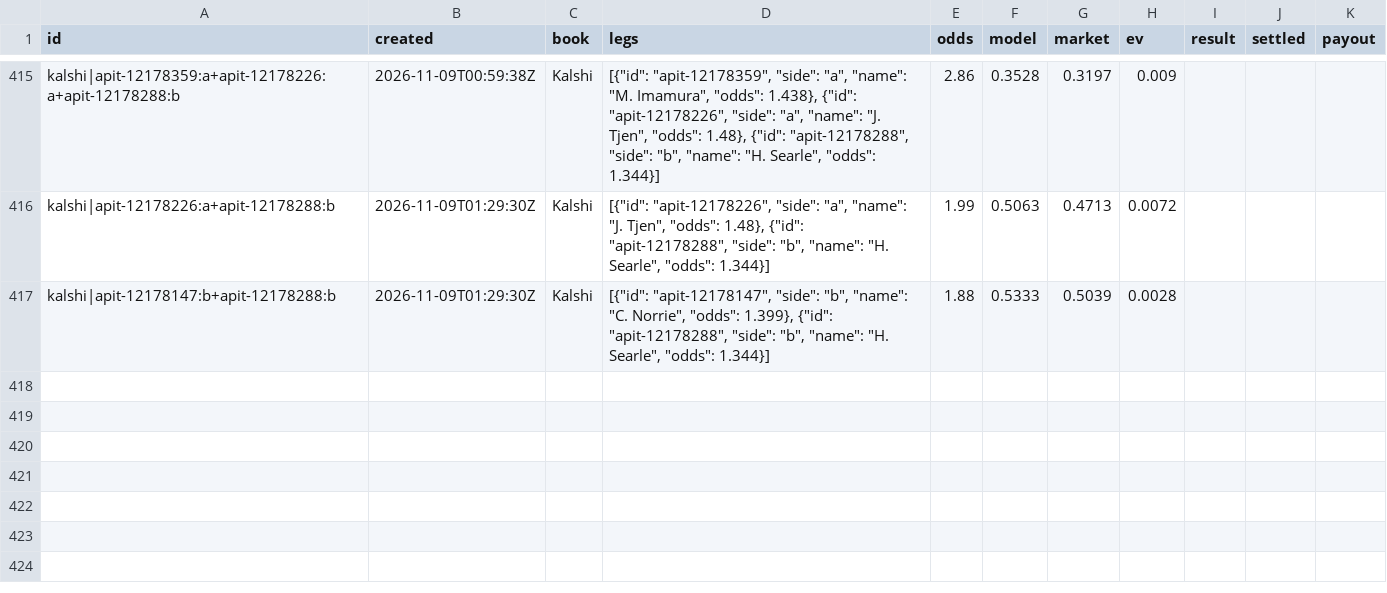
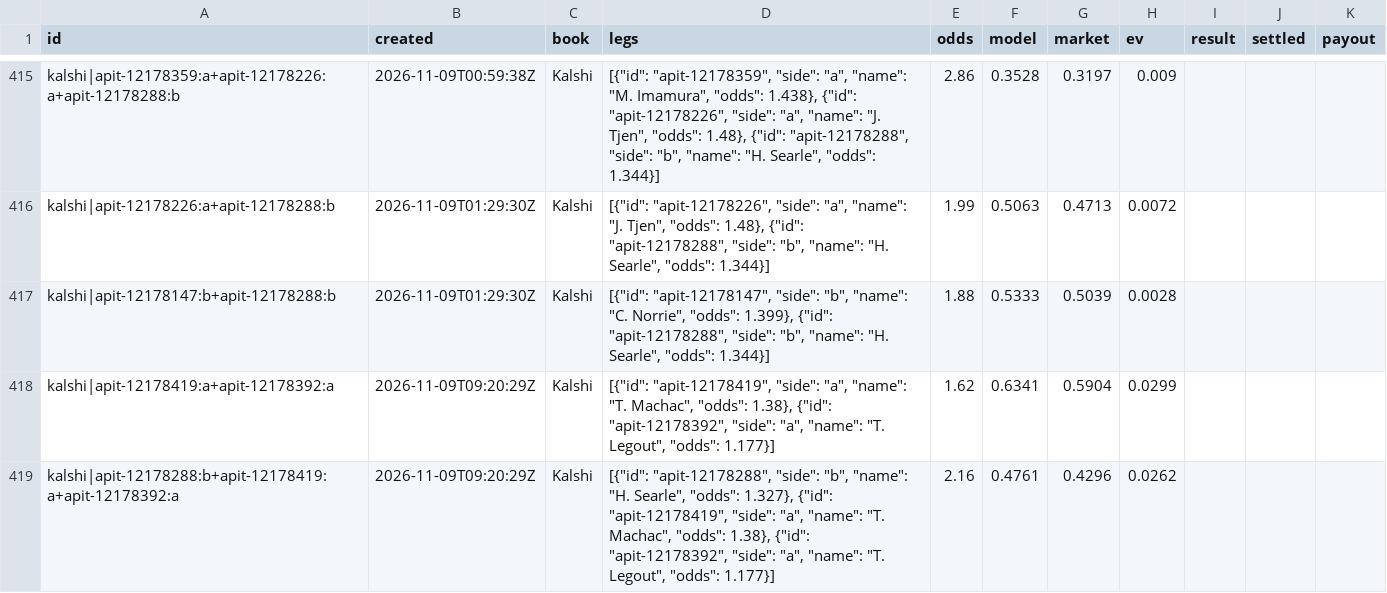
Before and after one commit to MoussaK1379/tennis-odds-engine, a CSV file: history/parlays.csv, drawn as a sheet; only a part is shown, gaps mark what is left out.

```diff
--- a/history/parlays.csv
+++ b/history/parlays.csv
@@ -417 +417,3 @@ kalshi|apit-12178226:a+apit-12178288:b,2026-11-09T01:29:30Z,Kalshi,"[{""id"": ""
 kalshi|apit-12178147:b+apit-12178288:b,2026-11-09T01:29:30Z,Kalshi,"[{""id"": ""apit-12178147"", ""side"": ""b"", ""name"": ""C. Norrie"", ""odds"": 1.399}, {""id"": ""apit-12178288"", ""side"": ""b"", ""name"": ""H. Searle"", ""odds"": 1.344}]",1.88,0.5333,0.5039,0.0028,,,
+kalshi|apit-12178419:a+apit-12178392:a,2026-11-09T09:20:29Z,Kalshi,"[{""id"": ""apit-12178419"", ""side"": ""a"", ""name"": ""T. Machac"", ""odds"": 1.38}, {""id"": ""apit-12178392"", ""side"": ""a"", ""name"": ""T. Legout"", ""odds"": 1.177}]",1.62,0.6341,0.5904,0.0299,,,
+kalshi|apit-12178288:b+apit-12178419:a+apit-12178392:a,2026-11-09T09:20:29Z,Kalshi,"[{""id"": ""apit-12178288"", ""side"": ""b"", ""name"": ""H. Searle"", ""odds"": 1.327}, {""id"": ""apit-12178419"", ""side"": ""a"", ""name"": ""T. Machac"", ""odds"": 1.38}, {""id"": ""apit-12178392"", ""side"": ""a"", ""name"": ""T. Legout"", ""odds"": 1.177}]",2.16,0.4761,0.4296,0.0262,,,
```
Also changed, not shown: history/predictions.csv, 1 other file.
